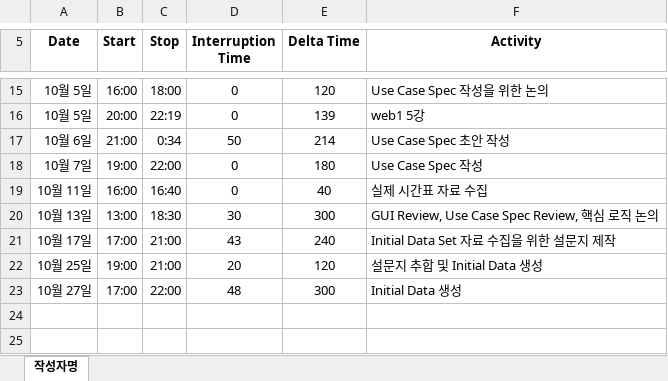
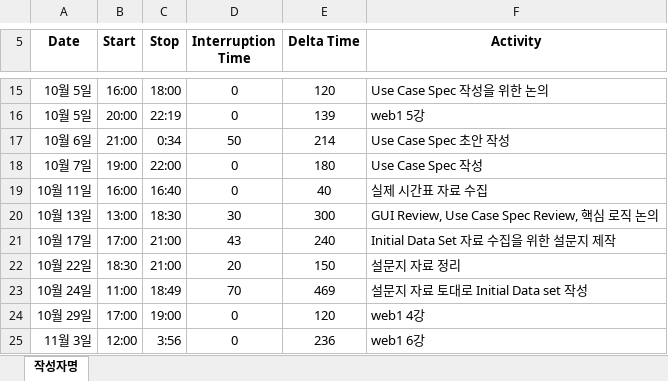
Before and after one commit to ed-jinyoung-park/SoftwareTeam2, an Excel workbook: 1_3_PSP_Sheet_이상우.xlsx, sheet 작성자명, drawn as a sheet; only a part is shown, gaps mark what is left out; values as stored, in another font and other column widths than the file's, no borders; removed rows and columns are numbered as before the commit, all else as after; the diff names each change by its address in the sheet, - before the commit and + after, or states it on an @@ line.

Commit message:
Add files via upload

```diff
--- a/1_3_PSP_Sheet_이상우.xlsx (sheet 작성자명)
+++ b/1_3_PSP_Sheet_이상우.xlsx (sheet 작성자명)
-row 22: 10월 25일 | 19:00 | 21:00 | 20 | 120 | 설문지 추합 및 Initial Data 생성
-row 23: 10월 27일 | 17:00 | 22:00 | 48 | 300 | Initial Data 생성
+row 22: 10월 22일 | 18:30 | 21:00 | 20 | 150 | 설문지 자료 정리
+row 23: 10월 24일 | 11:00 | 18:49 | 70 | 469 | 설문지 자료 토대로 Initial Data set 작성
+row 24: 10월 29일 | 17:00 | 19:00 | 0 | 120 | web1 4강
+row 25: 11월 3일 | 12:00 | 3:56 | 0 | 236 | web1 6강
```
